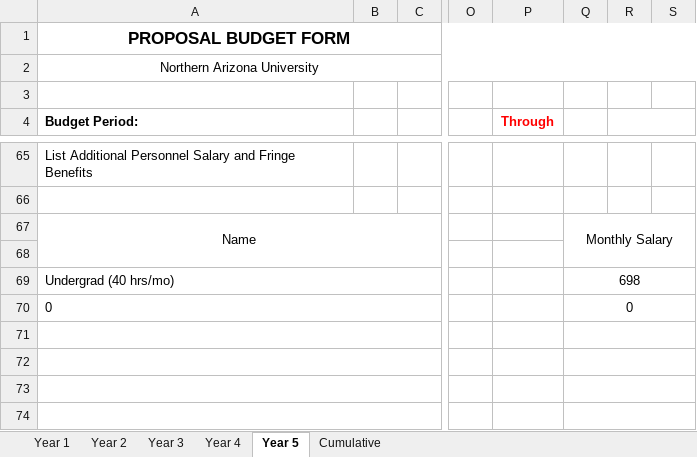
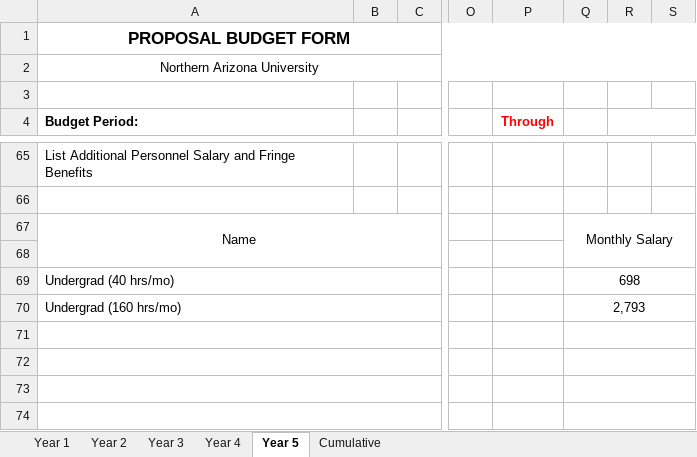
Before and after one commit to DaveEdge1/zelandica-IPO, an Excel workbook: Budget-Template.xlsx, sheet Year 5, drawn as a sheet; only a part is shown, gaps mark what is left out; values as stored, in another font and other column widths than the file's, no borders; the diff names each change by its address in the sheet, - before the commit and + after, or states it on an @@ line.

```diff
--- a/Budget-Template.xlsx (sheet Year 5)
+++ b/Budget-Template.xlsx (sheet Year 5)
-A70 (Budget Period:): 0
+A70 (Budget Period:): Undergrad (160 hrs/mo)
-Q70: 0
+Q70: 2,793
```
Also changed, not shown: sheet Cumulative, sheet Year 2, sheet Year 1, sheet Year 4, sheet Year 3, budget.xlsx, 21 other files.
